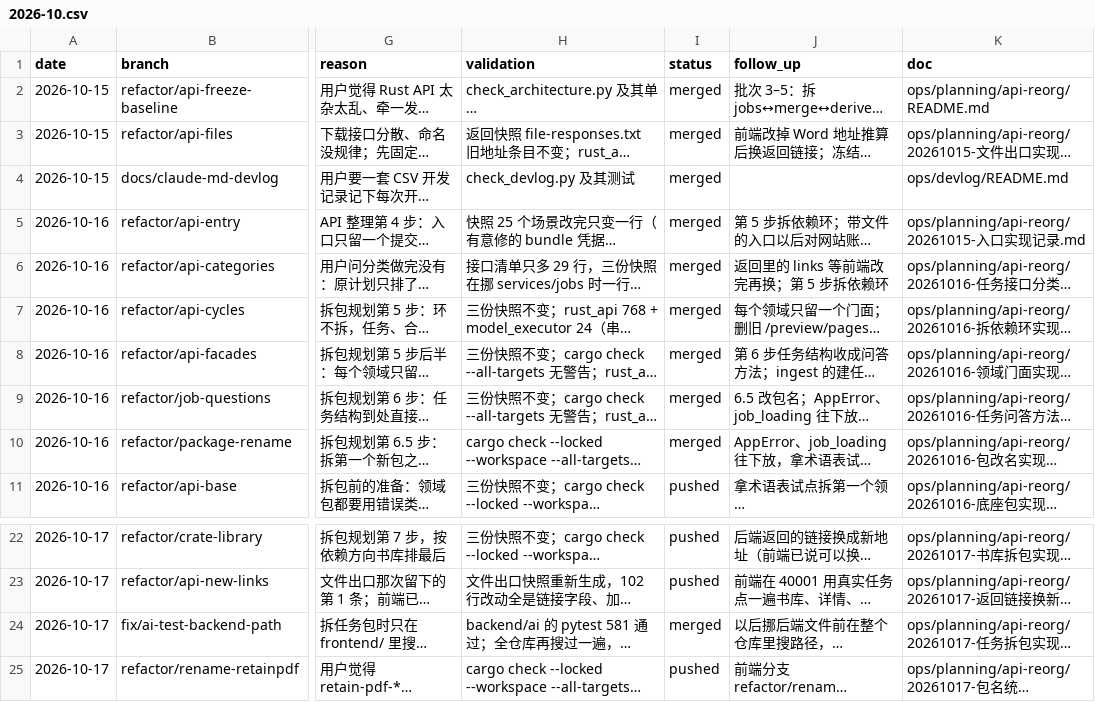
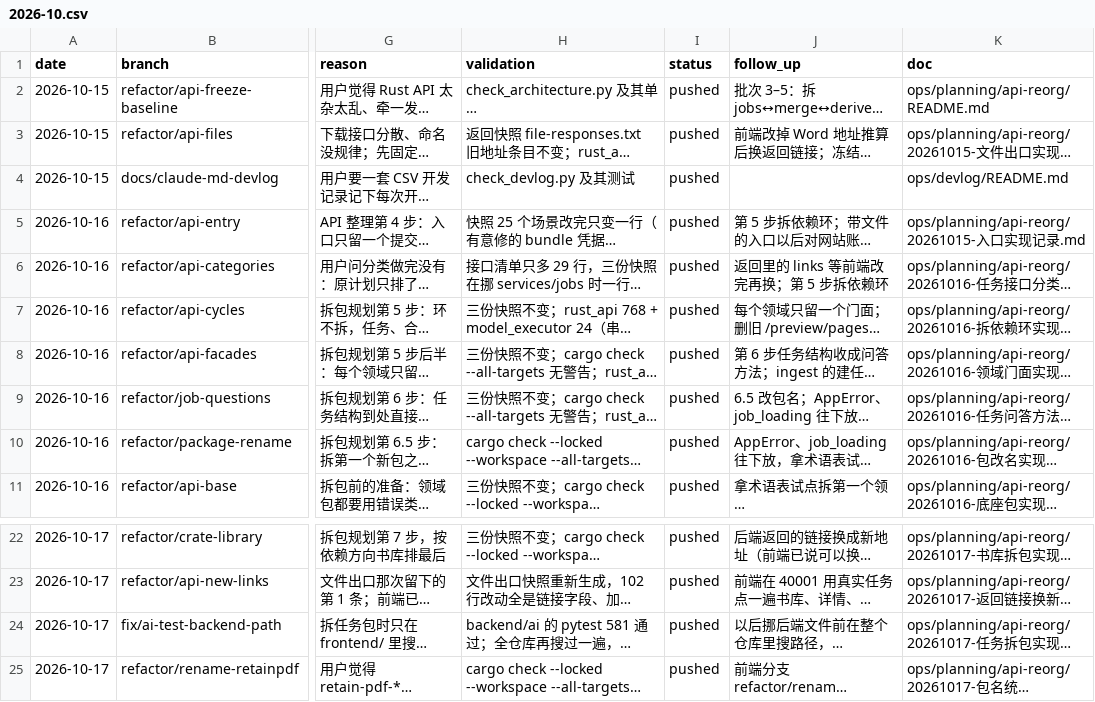
Before and after one commit to Su2uka/retain-pdf, a CSV file: docs/ops/devlog/2026-10.csv, drawn as a sheet; only a part is shown, gaps mark what is left out; long unchanged cells end in …; the diff covers the shown part only; the diff names each change by its address in the sheet, - before the commit and + after, or states it on an @@ line.

```diff
--- a/docs/ops/devlog/2026-10.csv
+++ b/docs/ops/devlog/2026-10.csv
-I2:I10 (status): merged
+I2:I10 (status): pushed
-I24 (status): merged
+I24 (status): pushed
```
Also changed, not shown: 26 edited cells elsewhere in this file.
